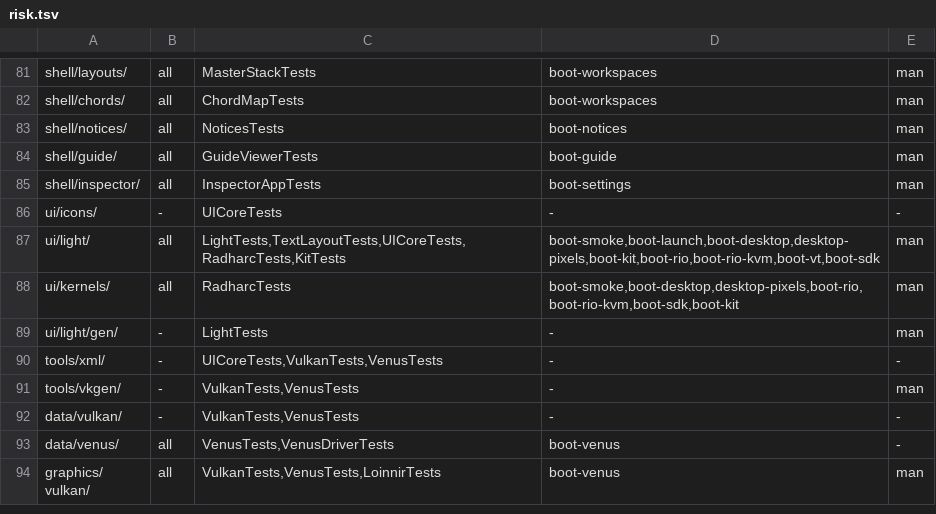
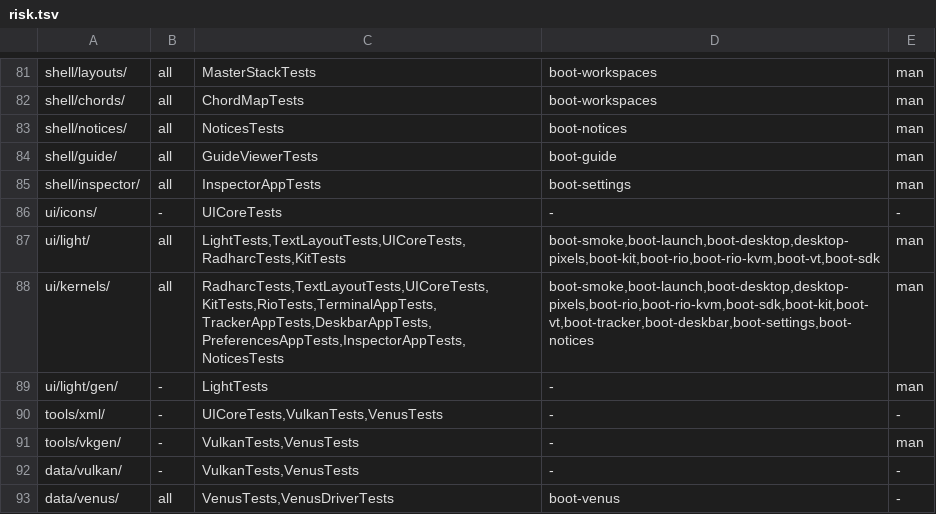
Before and after one commit to JamesKane/VectraOS, a TSV file: docs/risk.tsv, drawn as a sheet; only a part is shown, gaps mark what is left out; the shorter side is filled out with more unchanged rows.

```diff
--- a/docs/risk.tsv
+++ b/docs/risk.tsv
@@ -87,3 +87,3 @@ ui/icons/	-	UICoreTests	-	-
 ui/light/	all	LightTests,TextLayoutTests,UICoreTests,RadharcTests,KitTests	boot-smoke,boot-launch,boot-desktop,desktop-pixels,boot-kit,boot-rio,boot-rio-kvm,boot-vt,boot-sdk	man
-ui/kernels/	all	RadharcTests	boot-smoke,boot-desktop,desktop-pixels,boot-rio,boot-rio-kvm,boot-sdk,boot-kit	man
+ui/kernels/	all	RadharcTests,TextLayoutTests,UICoreTests,KitTests,RioTests,TerminalAppTests,TrackerAppTests,DeskbarAppTests,PreferencesAppTests,InspectorAppTests,NoticesTests	boot-smoke,boot-launch,boot-desktop,desktop-pixels,boot-rio,boot-rio-kvm,boot-sdk,boot-kit,boot-vt,boot-tracker,boot-deskbar,boot-settings,boot-notices	man
 ui/light/gen/	-	LightTests	-	man
```
Also changed, not shown: 10 other files.
